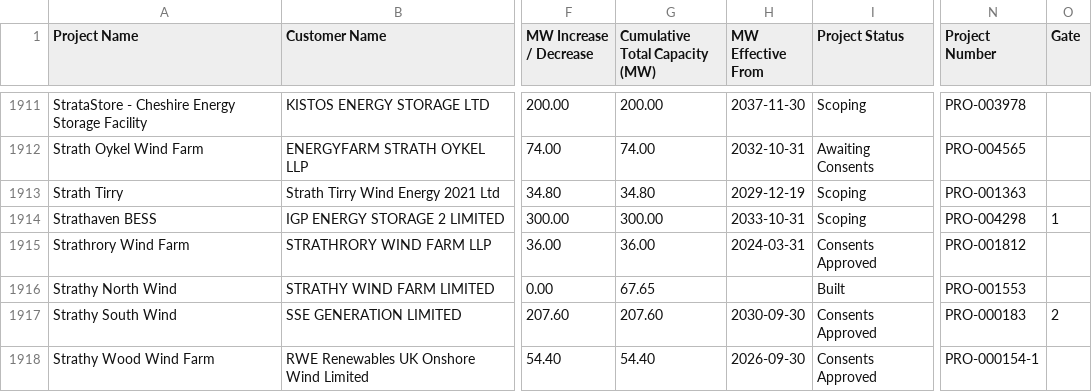
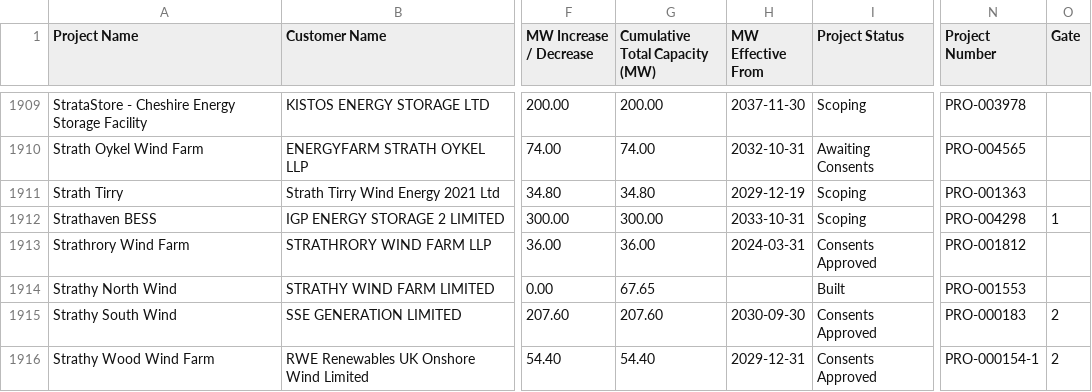
Before and after one commit to sanmoyo/elec_mvp, a CSV file: data/tec_register.csv, drawn as a sheet; only a part is shown, gaps mark what is left out; addresses are those after the commit; the diff covers the shown part only; the diff names each change by its address in the sheet, - before the commit and + after, or states it on an @@ line.

```diff
--- a/data/tec_register.csv
+++ b/data/tec_register.csv
-H1916 (MW Effective From): 2026-09-30
+H1916 (MW Effective From): 2029-12-31
-O1916 (Gate): (empty)
+O1916 (Gate): 2
```
Also changed, not shown: 2 removed rows and 28 edited cells elsewhere in this file.
